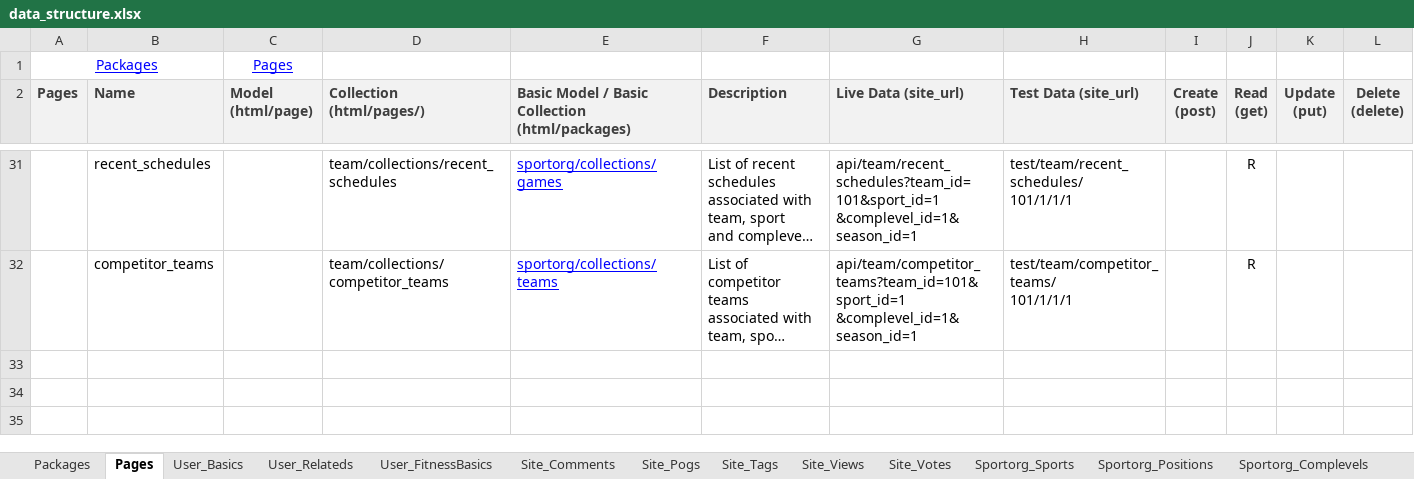
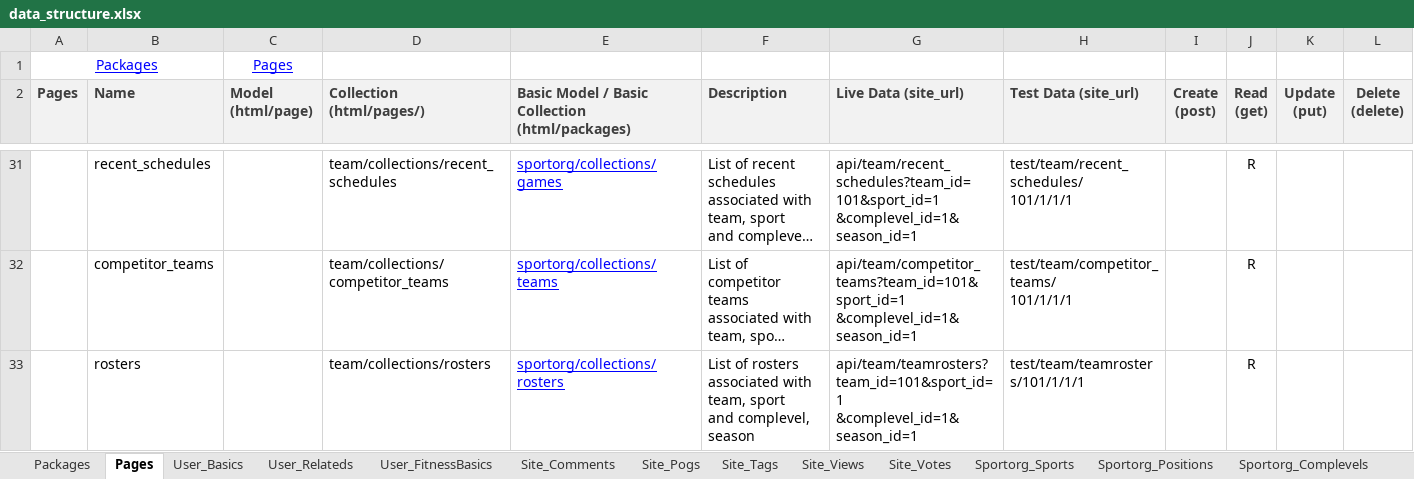
Before and after one commit to mikewrather/athletez, an Excel workbook: data_structure.xlsx, sheet Pages, drawn as a sheet; only a part is shown, gaps mark what is left out; long unchanged cells end in …; values as stored, in another font and other column widths than the file's, no borders; ↵ is a line break in a cell; the diff names each change by its address in the sheet, - before the commit and + after, or states it on an @@ line.

Commit message:
#331 Rosters - Team Page

```diff
--- a/data_structure.xlsx (sheet Pages)
+++ b/data_structure.xlsx (sheet Pages)
+row 33:  | rosters |  | team/collections/rosters | sportorg/collections/rosters | List of rosters associated with team, sport ↵ and complevel, season | api/team/teamrosters?team_id=101&sport_id=1 ↵ &complevel_id=1&season_id=1 | test/team/teamrosters/101/1/1/1 |  | R
```
Also changed, not shown: sheet Packages, other sheet tabs, 10 other files.
